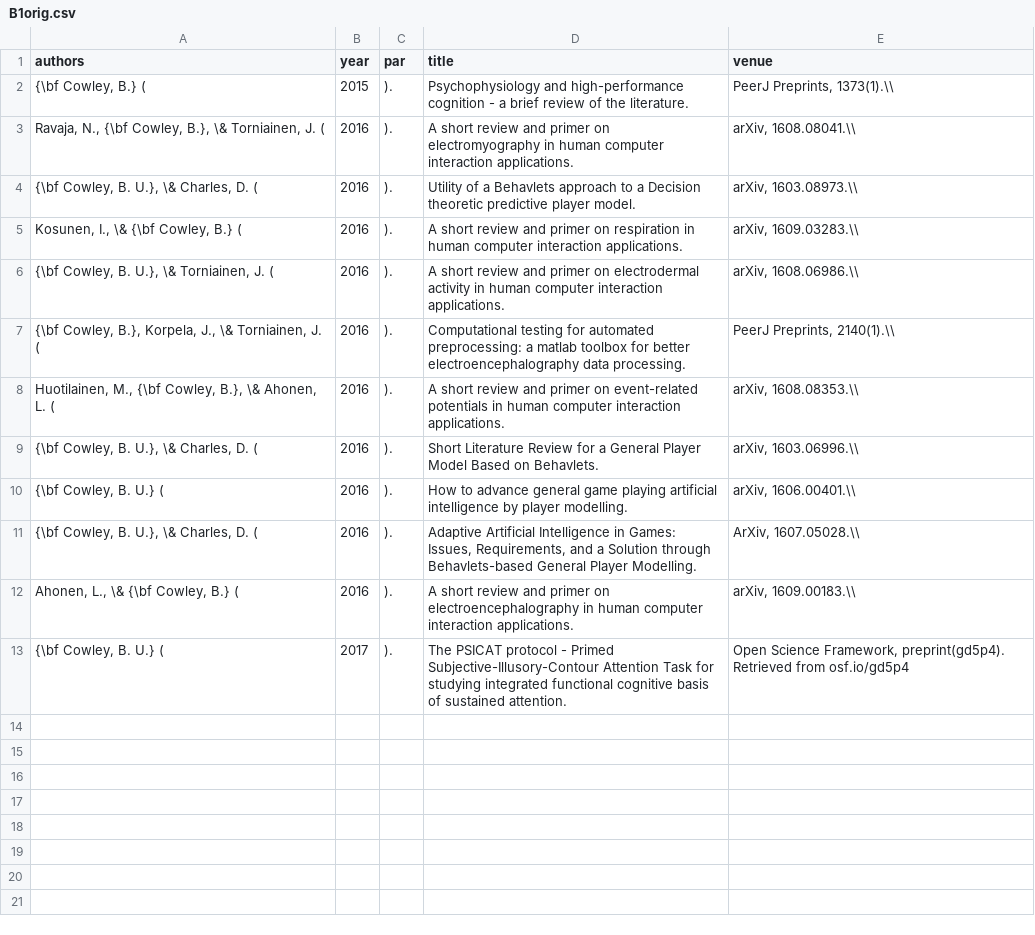
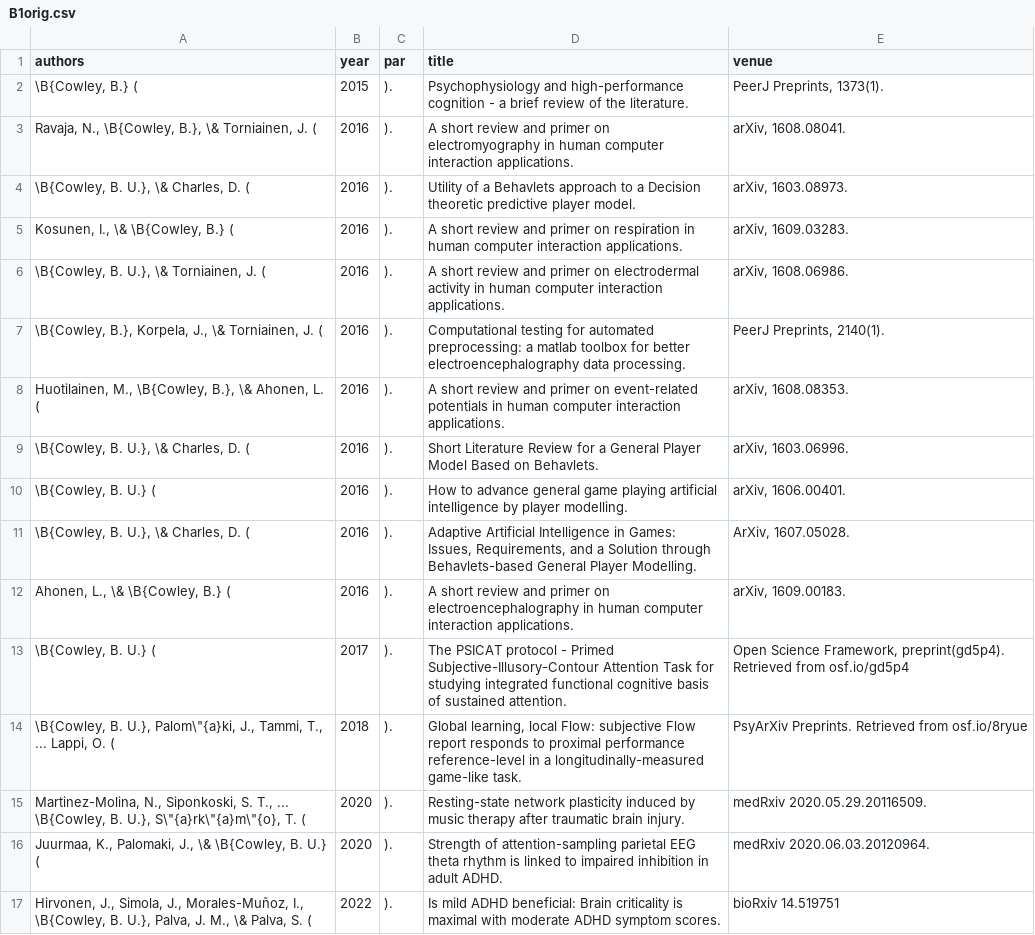
Before and after one commit to zenBen/citation-management, a CSV file: orig/B1orig.csv, drawn as a sheet.

```diff
--- a/orig/B1orig.csv
+++ b/orig/B1orig.csv
@@ -1,13 +1,17 @@
 authors	year	par	title	venue
-{\bf Cowley, B.} (	2015	). 	Psychophysiology and high-performance cognition - a brief review of the literature. 	PeerJ Preprints, 1373(1).\\
-Ravaja, N., {\bf Cowley, B.}, \& Torniainen, J. (	2016	). 	A short review and primer on electromyography in human computer interaction applications. 	arXiv, 1608.08041.\\
-{\bf Cowley, B. U.}, \& Charles, D. (	2016	). 	Utility of a Behavlets approach to a Decision theoretic predictive player model. 	arXiv, 1603.08973.\\
-Kosunen, I., \& {\bf Cowley, B.} (	2016	). 	A short review and primer on respiration in human computer interaction applications. 	arXiv, 1609.03283.\\
-{\bf Cowley, B. U.}, \& Torniainen, J. (	2016	). 	A short review and primer on electrodermal activity in human computer interaction applications. 	arXiv, 1608.06986.\\
-{\bf Cowley, B.}, Korpela, J., \& Torniainen, J. (	2016	). 	Computational testing for automated preprocessing: a matlab toolbox for better electroencephalography data processing. 	PeerJ Preprints, 2140(1).\\
-Huotilainen, M., {\bf Cowley, B.}, \& Ahonen, L. (	2016	). 	A short review and primer on event-related potentials in human computer interaction applications. 	arXiv, 1608.08353.\\
-{\bf Cowley, B. U.}, \& Charles, D. (	2016	). 	Short Literature Review for a General Player Model Based on Behavlets. 	arXiv, 1603.06996.\\
-{\bf Cowley, B. U.} (	2016	). 	How to advance general game playing artificial intelligence by player modelling. 	arXiv, 1606.00401.\\
-{\bf Cowley, B. U.}, \& Charles, D. (	2016	). 	Adaptive Artificial Intelligence in Games: Issues, Requirements, and a Solution through Behavlets-based General Player Modelling. 	ArXiv, 1607.05028.\\
-Ahonen, L., \& {\bf Cowley, B.} (	2016	). 	A short review and primer on electroencephalography in human computer interaction applications. 	arXiv, 1609.00183.\\
-{\bf Cowley, B. U.} (	2017	). 	The PSICAT protocol - Primed Subjective-Illusory-Contour Attention Task for studying integrated functional cognitive basis of sustained attention. 	Open Science Framework, preprint(gd5p4). Retrieved from osf.io/gd5p4
+\B{Cowley, B.} (	2015	). 	Psychophysiology and high-performance cognition - a brief review of the literature. 	PeerJ Preprints, 1373(1).
+Ravaja, N., \B{Cowley, B.}, \& Torniainen, J. (	2016	). 	A short review and primer on electromyography in human computer interaction applications. 	arXiv, 1608.08041.
+\B{Cowley, B. U.}, \& Charles, D. (	2016	). 	Utility of a Behavlets approach to a Decision theoretic predictive player model. 	arXiv, 1603.08973.
+Kosunen, I., \& \B{Cowley, B.} (	2016	). 	A short review and primer on respiration in human computer interaction applications. 	arXiv, 1609.03283.
+\B{Cowley, B. U.}, \& Torniainen, J. (	2016	). 	A short review and primer on electrodermal activity in human computer interaction applications. 	arXiv, 1608.06986.
+\B{Cowley, B.}, Korpela, J., \& Torniainen, J. (	2016	). 	Computational testing for automated preprocessing: a matlab toolbox for better electroencephalography data processing. 	PeerJ Preprints, 2140(1).
+Huotilainen, M., \B{Cowley, B.}, \& Ahonen, L. (	2016	). 	A short review and primer on event-related potentials in human computer interaction applications. 	arXiv, 1608.08353.
+\B{Cowley, B. U.}, \& Charles, D. (	2016	). 	Short Literature Review for a General Player Model Based on Behavlets. 	arXiv, 1603.06996.
+\B{Cowley, B. U.} (	2016	). 	How to advance general game playing artificial intelligence by player modelling. 	arXiv, 1606.00401.
+\B{Cowley, B. U.}, \& Charles, D. (	2016	). 	Adaptive Artificial Intelligence in Games: Issues, Requirements, and a Solution through Behavlets-based General Player Modelling. 	ArXiv, 1607.05028.
+Ahonen, L., \& \B{Cowley, B.} (	2016	). 	A short review and primer on electroencephalography in human computer interaction applications. 	arXiv, 1609.00183.
+\B{Cowley, B. U.} (	2017	). 	The PSICAT protocol - Primed Subjective-Illusory-Contour Attention Task for studying integrated functional cognitive basis of sustained attention. 	Open Science Framework, preprint(gd5p4). Retrieved from osf.io/gd5p4
+\B{Cowley, B. U.}, Palom\"{a}ki, J., Tammi, T., ... Lappi, O. (	2018	). 	Global learning, local Flow: subjective Flow report responds to proximal performance reference-level in a longitudinally-measured game-like task.	 PsyArXiv Preprints. Retrieved from osf.io/8ryue
+Martinez-Molina, N., Siponkoski, S. T., ... \B{Cowley, B. U.}, S\"{a}rk\"{a}m\"{o}, T. (	 2020	 ).	 Resting-state network plasticity induced by music therapy after traumatic brain injury.	 medRxiv 2020.05.29.20116509.
+Juurmaa, K., Palomaki, J., \& \B{Cowley, B. U.} (	2020	).	Strength of attention-sampling parietal EEG theta rhythm is linked to impaired inhibition in adult ADHD.	medRxiv 2020.06.03.20120964.
+Hirvonen, J., Simola, J., Morales-Muñoz, I., \B{Cowley, B. U.}, Palva, J. M., \& Palva, S. (	2022	).	Is mild ADHD beneficial: Brain criticality is maximal with moderate ADHD symptom scores.	bioRxiv 14.519751
```
Also changed, not shown: gen/A1.csv, gen/A4.csv, 39 other files.
